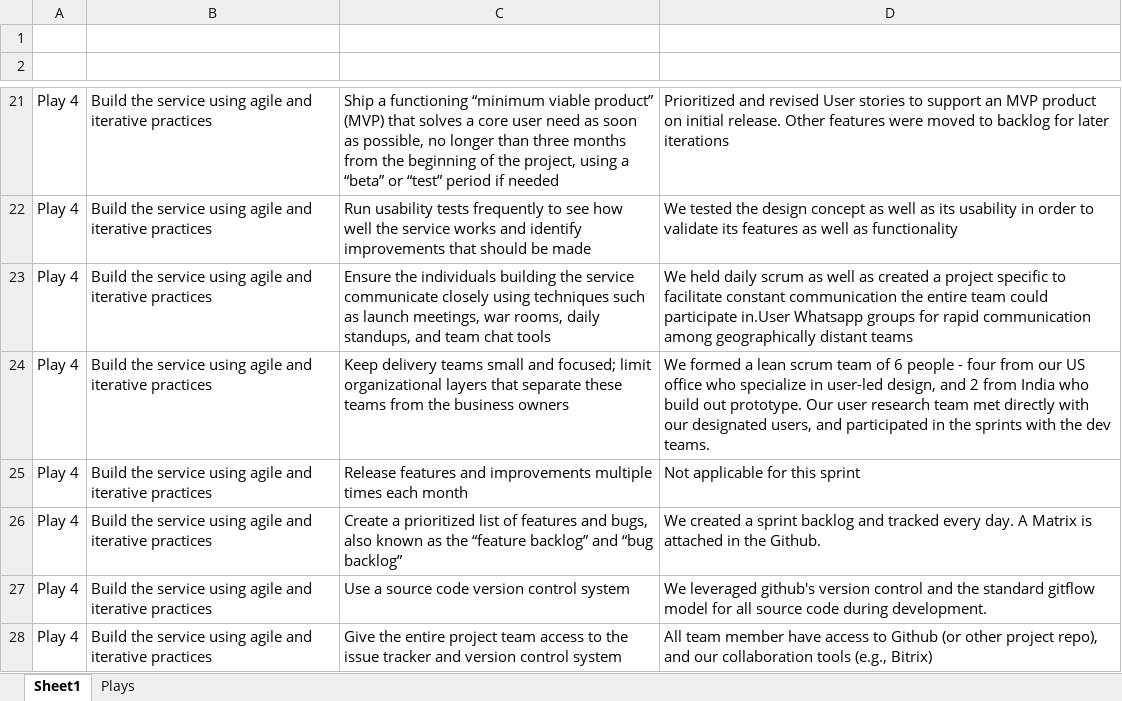
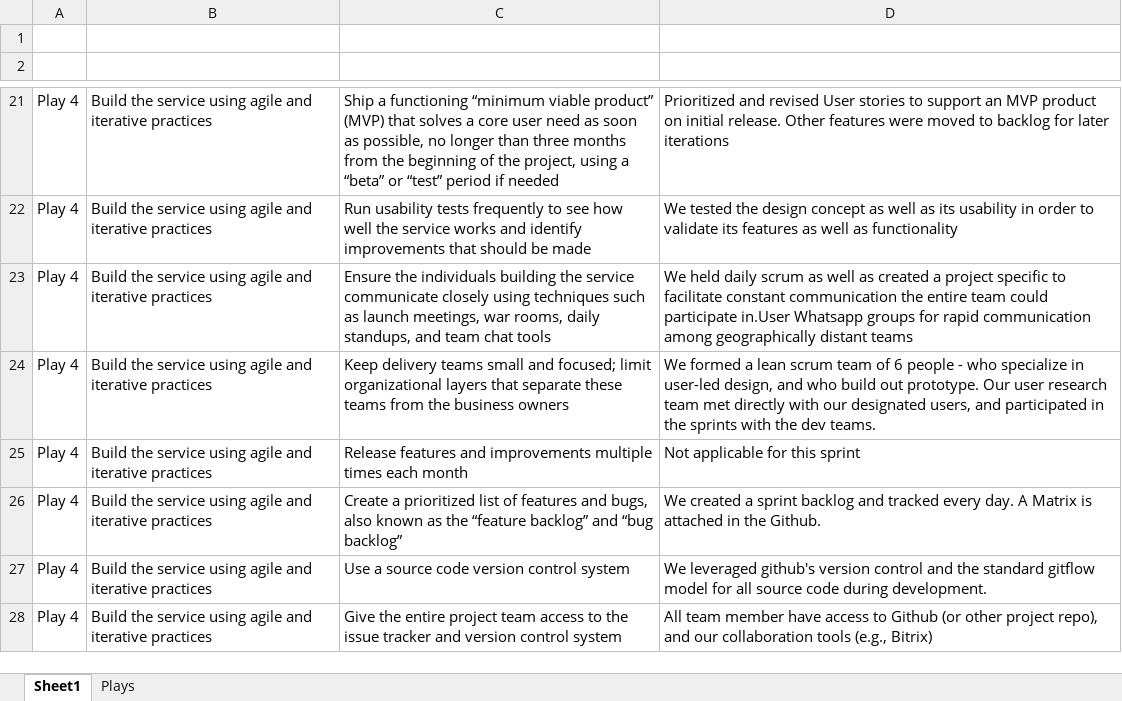
Before and after one commit to krishnawati/adpqproject, an Excel workbook: WATI Playbook Matrix.xlsx, sheet Sheet1, drawn as a sheet; only a part is shown, gaps mark what is left out; values as stored, in another font and other column widths than the file's, no borders; table styles not drawn; the diff names each change by its address in the sheet, - before the commit and + after, or states it on an @@ line.

Commit message:
Add files via upload
commit

```diff
--- a/WATI Playbook Matrix.xlsx (sheet Sheet1)
+++ b/WATI Playbook Matrix.xlsx (sheet Sheet1)
-D24 (WATI Approach): …people - four from our US office who specialize in user-led design, and 2 from India who build…
+D24 (WATI Approach): …people - who specialize in user-led design, and who build…
```
